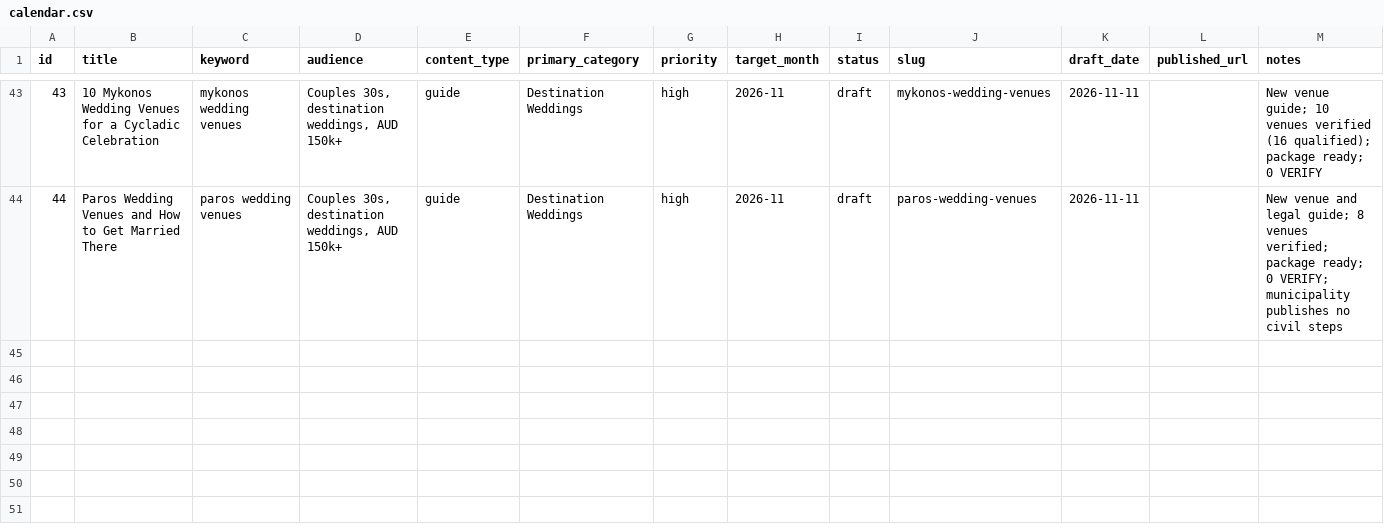
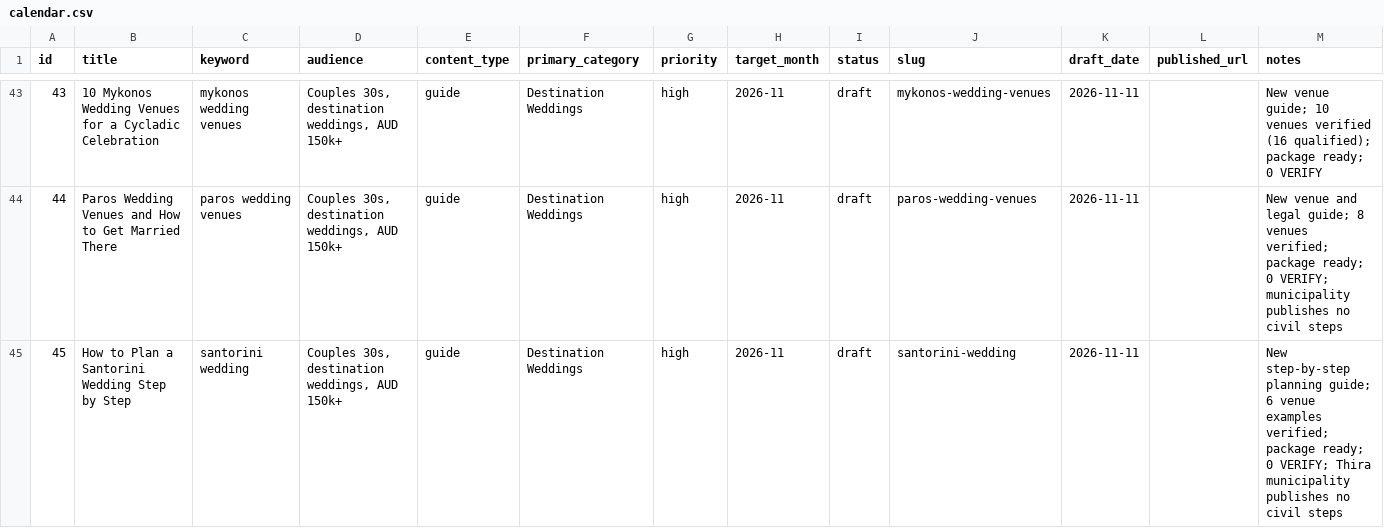
Before and after one commit to christianbraga-cpu/ForWork, a CSV file: content/calendar.csv, drawn as a sheet; only a part is shown, gaps mark what is left out.

```diff
--- a/content/calendar.csv
+++ b/content/calendar.csv
@@ -44 +44,2 @@ id,title,keyword,audience,content_type,primary_category,priority,target_month,st
 44,Paros Wedding Venues and How to Get Married There,paros wedding venues,"Couples 30s, destination weddings, AUD 150k+",guide,Destination Weddings,high,2026-11,draft,paros-wedding-venues,2026-11-11,,New venue and legal guide; 8 venues verified; package ready; 0 VERIFY; municipality publishes no civil steps
+45,How to Plan a Santorini Wedding Step by Step,santorini wedding,"Couples 30s, destination weddings, AUD 150k+",guide,Destination Weddings,high,2026-11,draft,santorini-wedding,2026-11-11,,New step-by-step planning guide; 6 venue examples verified; package ready; 0 VERIFY; Thira municipality publishes no civil steps
```
Also changed, not shown: content-system/seo/link-map.csv, 2 other files.
